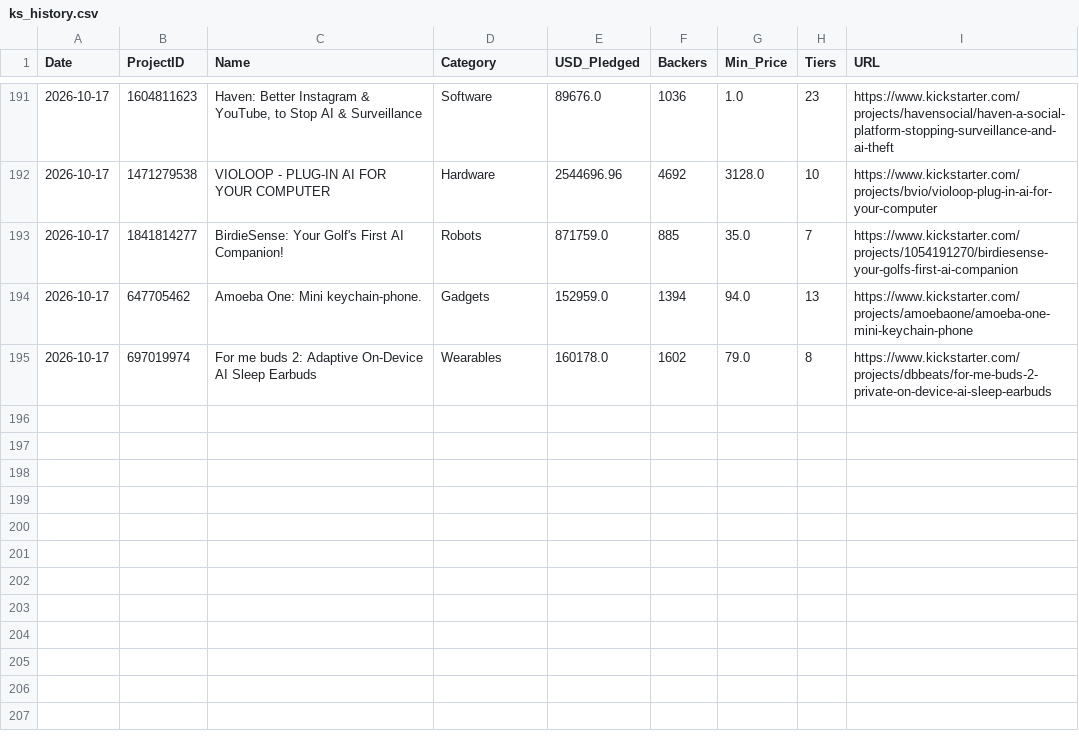
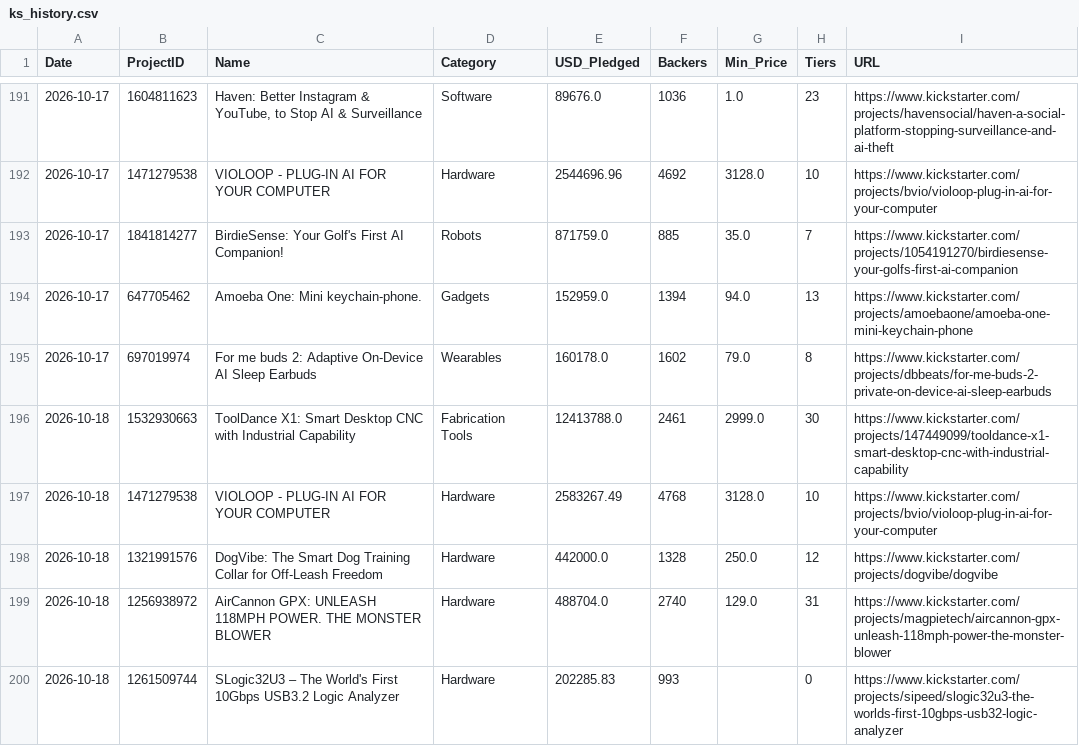
Before and after one commit to apexhuang-zizi/News-Financial_Tracking, a CSV file: ks_history.csv, drawn as a sheet; only a part is shown, gaps mark what is left out; the diff names each change by its address in the sheet, - before the commit and + after, or states it on an @@ line.

```diff
--- a/ks_history.csv
+++ b/ks_history.csv
+row 196: 2026-10-18 | 1532930663 | ToolDance X1: Smart Desktop CNC with Industrial Capability | Fabrication Tools | 12413788.0 | 2461 | 2999.0 | 30 | https://www.kickstarter.com/projects/147449099/tooldance-x1-smart-desktop-cnc-with-industrial-capability
+row 197: 2026-10-18 | 1471279538 | VIOLOOP - PLUG-IN AI FOR YOUR COMPUTER | Hardware | 2583267.49 | 4768 | 3128.0 | 10 | https://www.kickstarter.com/projects/bvio/violoop-plug-in-ai-for-your-computer
+row 198: 2026-10-18 | 1321991576 | DogVibe: The Smart Dog Training Collar for Off-Leash Freedom | Hardware | 442000.0 | 1328 | 250.0 | 12 | https://www.kickstarter.com/projects/dogvibe/dogvibe
+row 199: 2026-10-18 | 1256938972 | AirCannon GPX: UNLEASH 118MPH POWER. THE MONSTER BLOWER | Hardware | 488704.0 | 2740 | 129.0 | 31 | https://www.kickstarter.com/projects/magpietech/aircannon-gpx-unleash-118mph-power-the-monster-blower
+row 200: 2026-10-18 | 1261509744 | SLogic32U3 – The World's First 10Gbps USB3.2 Logic Analyzer | Hardware | 202285.83 | 993 |  | 0 | https://www.kickstarter.com/projects/sipeed/slogic32u3-the-worlds-first-10gbps-usb32-logic-analyzer
```
Also changed, not shown: history.csv, stock_history.csv, 5 other files.
